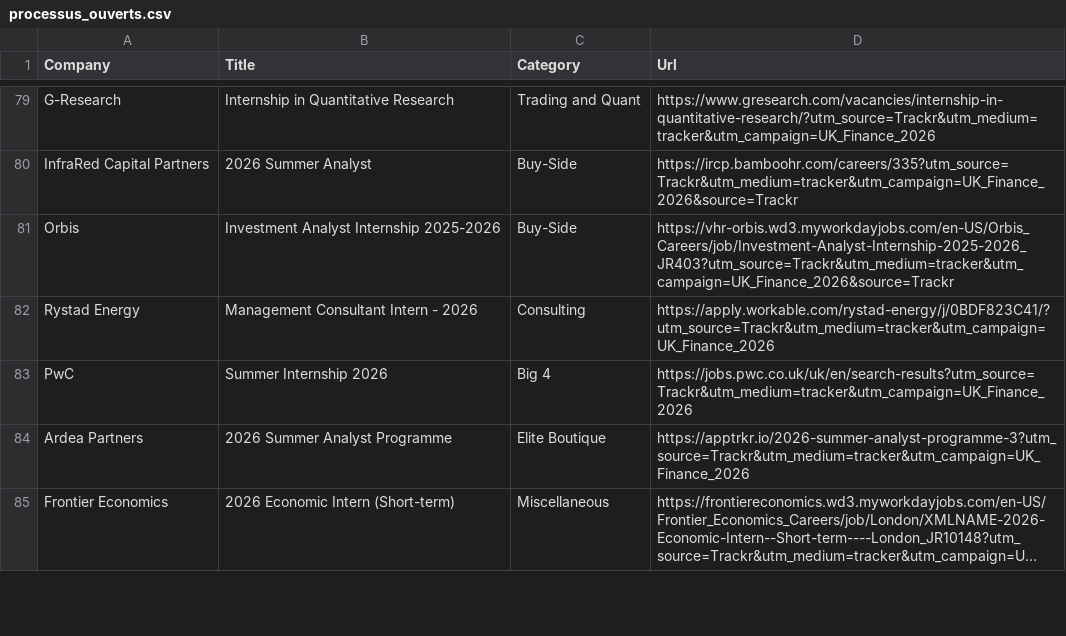
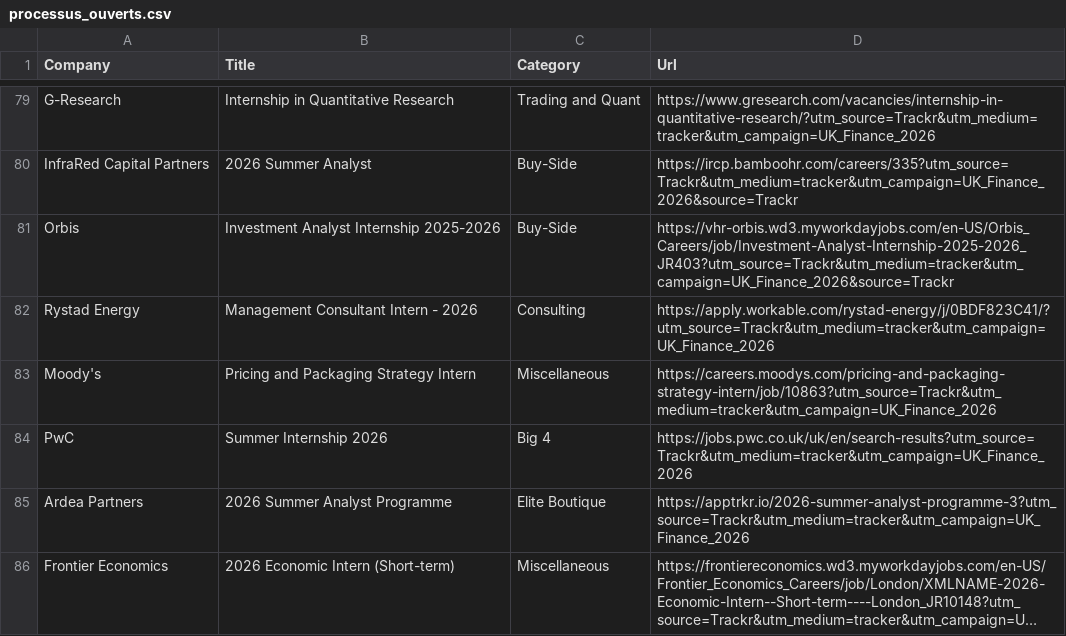
Before and after one commit to ludovicstvys/SummerIntern, a CSV file: processus_ouverts.csv, drawn as a sheet; only a part is shown, gaps mark what is left out; long unchanged cells end in …; the diff names each change by its address in the sheet, - before the commit and + after, or states it on an @@ line.

```diff
--- a/processus_ouverts.csv
+++ b/processus_ouverts.csv
+row 83: Moody's | Pricing and Packaging Strategy Intern | Miscellaneous | https://careers.moodys.com/pricing-and-packaging-strategy-intern/job/10863?utm_source=Trackr&utm_medium=tracker&utm_campaign=UK_Finance_2026
```
